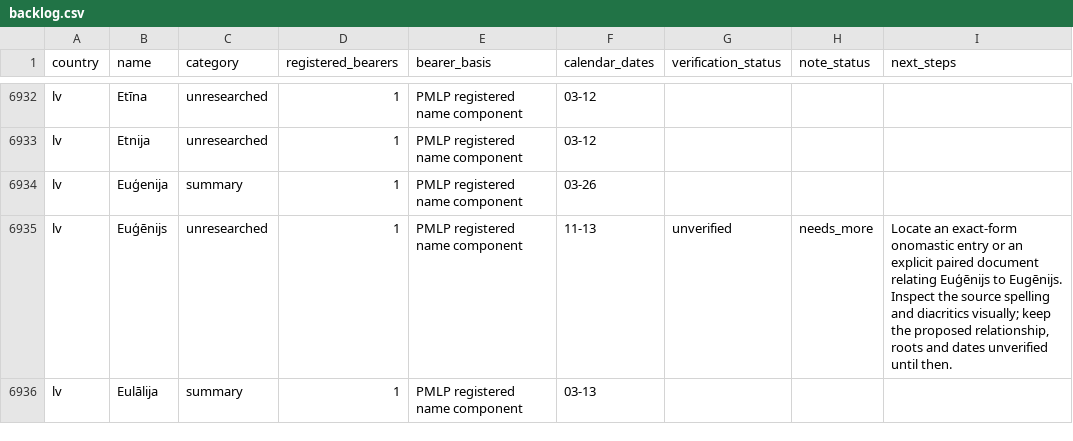
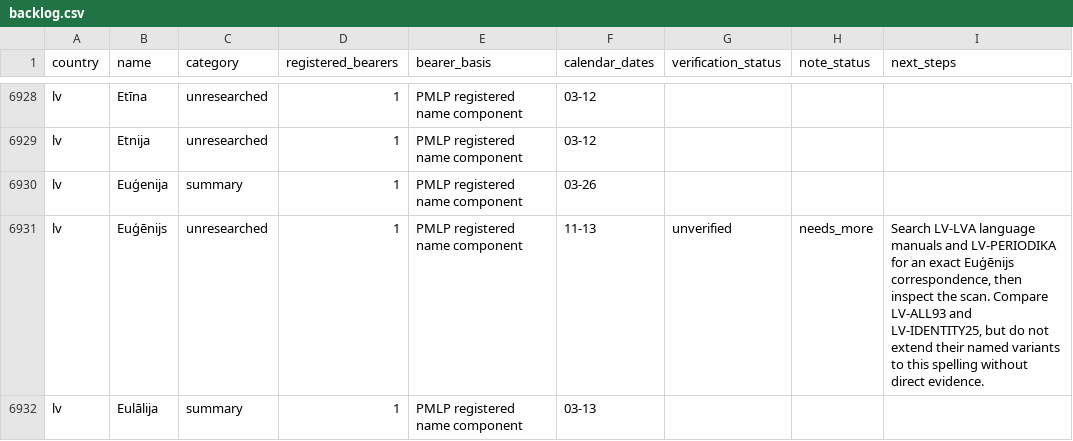
Before and after one commit to nimda5/baltic-widgets, a CSV file: research/namedays/backlog.csv, drawn as a sheet; only a part is shown, gaps mark what is left out; the diff covers the shown part only.

Commit message:
Recheck November name hypotheses and document research sources

```diff
--- a/research/namedays/backlog.csv
+++ b/research/namedays/backlog.csv
@@ -6934,3 +6930,3 @@ lv,Etnija,unresearched,1,PMLP registered name component,03-12,,,
 lv,Euģenija,summary,1,PMLP registered name component,03-26,,,
-lv,Euģēnijs,unresearched,1,PMLP registered name component,11-13,unverified,needs_more,"Locate an exact-form onomastic entry or an explicit paired document relating Euģēnijs to Eugēnijs. Inspect the source spelling and diacritics visually; keep the proposed relationship, roots and dates unverified until then."
+lv,Euģēnijs,unresearched,1,PMLP registered name component,11-13,unverified,needs_more,"Search LV-LVA language manuals and LV-PERIODIKA for an exact Euģēnijs correspondence, then inspect the scan. Compare LV-ALL93 and LV-IDENTITY25, but do not extend their named variants to this spelling without direct evidence."
 lv,Eulālija,summary,1,PMLP registered name component,03-13,,,
```
Also changed, not shown: 4 removed rows and 18 edited cells elsewhere in this file, research/namedays/date-queue.csv, 28 other files.
